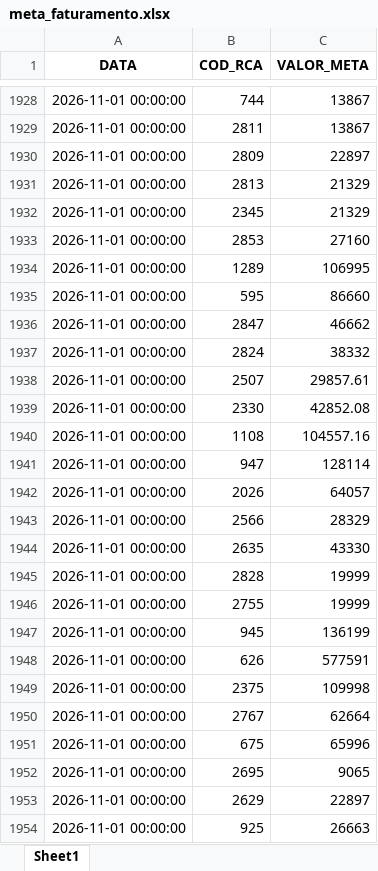
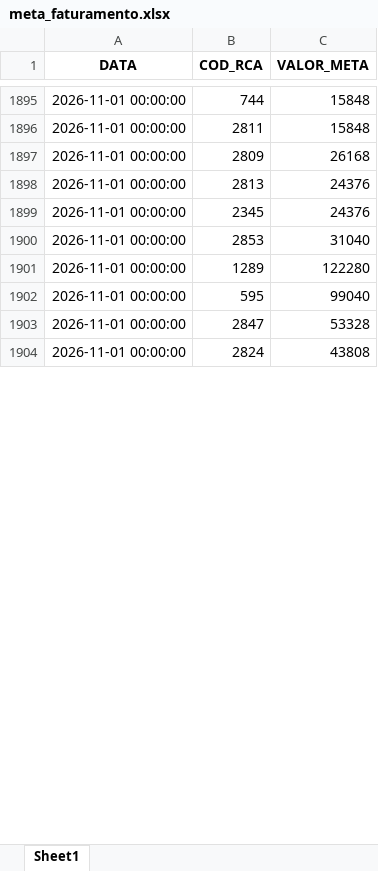
Before and after one commit to RoqueChristian/convencao, an Excel workbook: data/meta_faturamento.xlsx, sheet Sheet1, drawn as a sheet; only a part is shown, gaps mark what is left out; values as stored, in another font and other column widths than the file's, no borders; removed rows and columns are numbered as before the commit, all else as after; the diff covers the shown part only; the diff names each change by its address in the sheet, - before the commit and + after, or states it on an @@ line.

Commit message:
chore(data): batch update intraday meta_faturamento - 07:02:10

```diff
--- a/data/meta_faturamento.xlsx (sheet Sheet1)
+++ b/data/meta_faturamento.xlsx (sheet Sheet1)
-C1895:C1896 (VALOR_META): 13867
+C1895:C1896 (VALOR_META): 15848
-C1897 (VALOR_META): 22897
+C1897 (VALOR_META): 26168
-C1898:C1899 (VALOR_META): 21329
+C1898:C1899 (VALOR_META): 24376
-C1900 (VALOR_META): 27160
+C1900 (VALOR_META): 31040
-C1901 (VALOR_META): 106995
+C1901 (VALOR_META): 122280
-C1902 (VALOR_META): 86660
+C1902 (VALOR_META): 99040
-C1903 (VALOR_META): 46662
+C1903 (VALOR_META): 53328
-C1904 (VALOR_META): 38332
+C1904 (VALOR_META): 43808
-row 1938: 2026-11-01 00:00:00 | 2507 | 29857.61
-row 1939: 2026-11-01 00:00:00 | 2330 | 42852.08
-row 1940: 2026-11-01 00:00:00 | 1108 | 104557.16
-row 1941: 2026-11-01 00:00:00 | 947 | 128114
-row 1942: 2026-11-01 00:00:00 | 2026 | 64057
-row 1943: 2026-11-01 00:00:00 | 2566 | 28329
-row 1944: 2026-11-01 00:00:00 | 2635 | 43330
-row 1945: 2026-11-01 00:00:00 | 2828 | 19999
-row 1946: 2026-11-01 00:00:00 | 2755 | 19999
-row 1947: 2026-11-01 00:00:00 | 945 | 136199
-row 1948: 2026-11-01 00:00:00 | 626 | 577591
-row 1949: 2026-11-01 00:00:00 | 2375 | 109998
-row 1950: 2026-11-01 00:00:00 | 2767 | 62664
-row 1951: 2026-11-01 00:00:00 | 675 | 65996
-row 1952: 2026-11-01 00:00:00 | 2695 | 9065
-row 1953: 2026-11-01 00:00:00 | 2629 | 22897
-row 1954: 2026-11-01 00:00:00 | 925 | 26663
```
Also changed, not shown: 162 added rows, 114 removed rows, 1 moved row and 209 edited cells elsewhere in this sheet.
